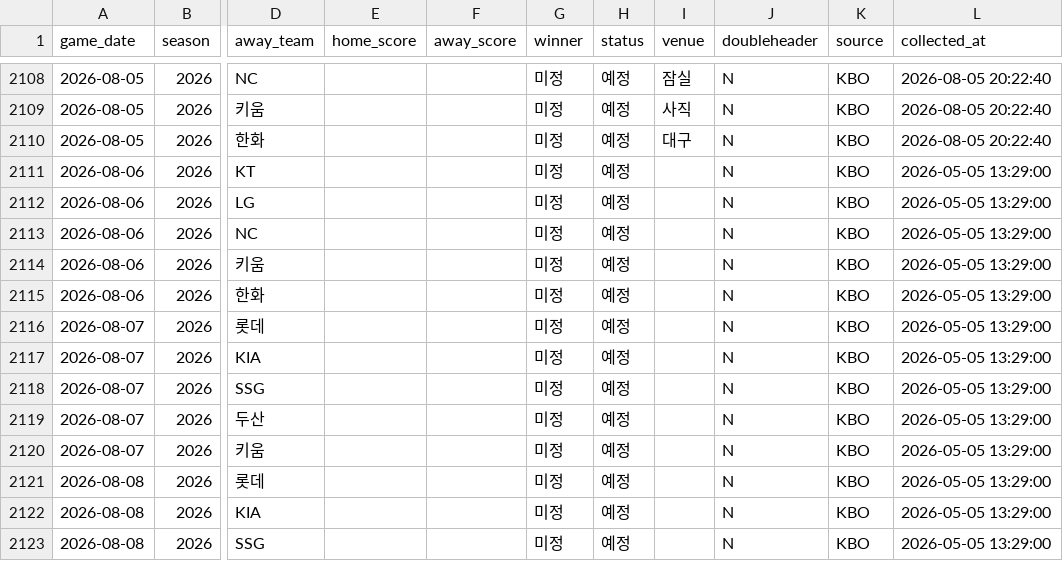
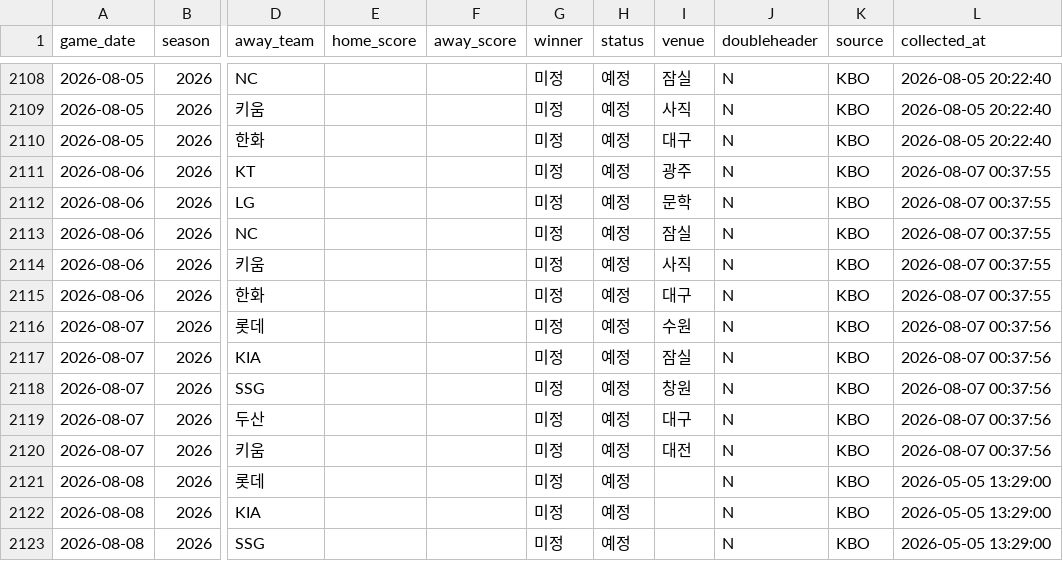
Before and after one commit to limanho001014-create/kbo-predictor-dynamic, a CSV file: data/games_history.csv, drawn as a sheet; only a part is shown, gaps mark what is left out; the diff names each change by its address in the sheet, - before the commit and + after, or states it on an @@ line.

```diff
--- a/data/games_history.csv
+++ b/data/games_history.csv
-I2111 (venue): (empty)
+I2111 (venue): 광주
-L2111:L2115 (collected_at): 2026-05-05 13:29:00
+L2111:L2115 (collected_at): 2026-08-07 00:37:55
-I2112 (venue): (empty)
+I2112 (venue): 문학
-I2113 (venue): (empty)
+I2113 (venue): 잠실
-I2114 (venue): (empty)
+I2114 (venue): 사직
-I2115 (venue): (empty)
+I2115 (venue): 대구
-I2116 (venue): (empty)
+I2116 (venue): 수원
-L2116:L2120 (collected_at): 2026-05-05 13:29:00
+L2116:L2120 (collected_at): 2026-08-07 00:37:56
-I2117 (venue): (empty)
+I2117 (venue): 잠실
-I2118 (venue): (empty)
+I2118 (venue): 창원
-I2119 (venue): (empty)
+I2119 (venue): 대구
-I2120 (venue): (empty)
+I2120 (venue): 대전
```
Also changed, not shown: data/predictions_log.csv, 3 other files.
